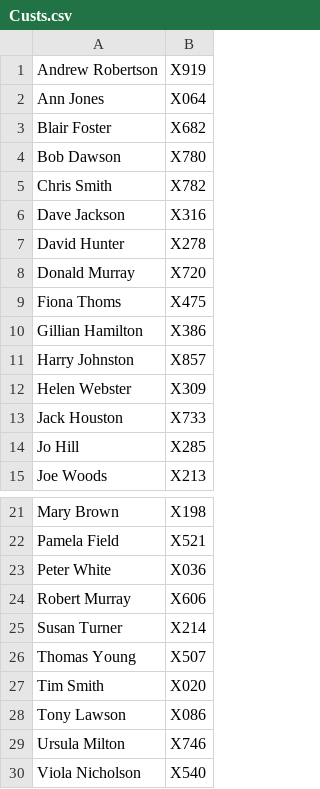
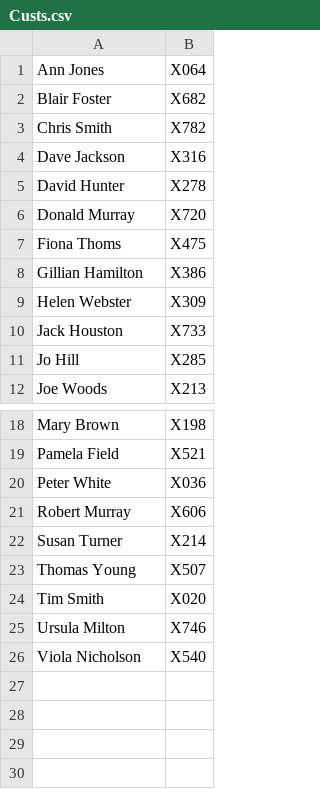
Before and after one commit to HasithaUdara28/DepotManagementSystem, a CSV file: DepotManagementSystem/Custs.csv, drawn as a sheet; only a part is shown, gaps mark what is left out.

```diff
--- a/DepotManagementSystem/Custs.csv
+++ b/DepotManagementSystem/Custs.csv
@@ -1,5 +1,3 @@
-Andrew Robertson,X919
 Ann Jones,X064
 Blair Foster,X682
-Bob Dawson,X780
 Chris Smith,X782
@@ -10,3 +8,2 @@ Fiona Thoms,X475
 Gillian Hamilton,X386
-Harry Johnston,X857
 Helen Webster,X309
@@ -27,3 +24,2 @@ Thomas Young,X507
 Tim Smith,X020
-Tony Lawson,X086
 Ursula Milton,X746
```
Also changed, not shown: DepotManagementSystem/Parcels.csv, 4 other files.
